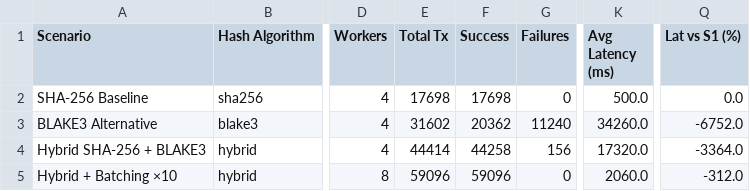
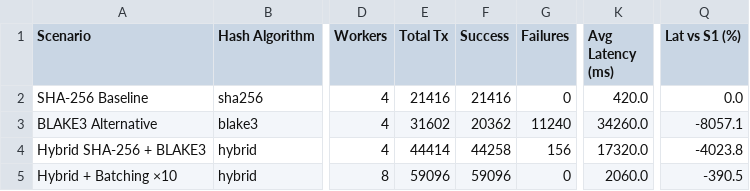
Before and after one commit to NawalAlragwi/fabricNew, a CSV file: results/final_comparison/comparison_data.csv, drawn as a sheet; only a part is shown, gaps mark what is left out; the diff names each change by its address in the sheet, - before the commit and + after, or states it on an @@ line.

```diff
--- a/results/final_comparison/comparison_data.csv
+++ b/results/final_comparison/comparison_data.csv
-E2 (Total Tx): 17698
+E2 (Total Tx): 21416
-F2 (Success): 17698
+F2 (Success): 21416
-K2 (Avg Latency (ms)): 500.0
+K2 (Avg Latency (ms)): 420.0
-Q3 (Lat vs S1 (%)): -6752.0
+Q3 (Lat vs S1 (%)): -8057.1
-Q4 (Lat vs S1 (%)): -3364.0
+Q4 (Lat vs S1 (%)): -4023.8
-Q5 (Lat vs S1 (%)): -312.0
+Q5 (Lat vs S1 (%)): -390.5
```
Also changed, not shown: results/final_comparison/per_operation_data.csv, 14 other files.
